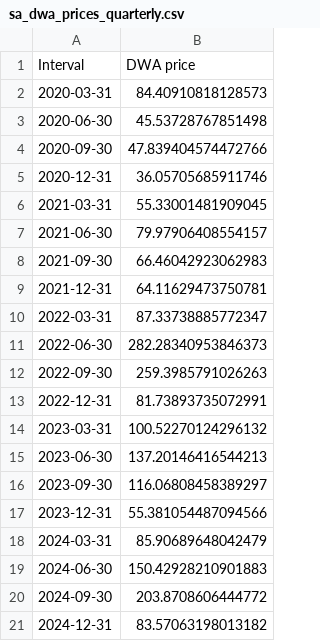
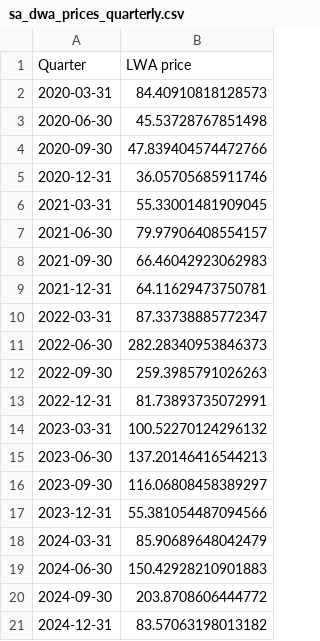
Before and after one commit to MarkusMannheim/contract_modelling, a CSV file: data/sa_dwa_prices_quarterly.csv, drawn as a sheet; removed rows and columns are numbered as before the commit, all else as after; the diff names each change by its address in the sheet, - before the commit and + after, or states it on an @@ line.

```diff
--- a/data/sa_dwa_prices_quarterly.csv
+++ b/data/sa_dwa_prices_quarterly.csv
-row 1: Interval | DWA price
+row 1: Quarter | LWA price
```
Also changed, not shown: data/sa_dwa_solar_prices_quarterly.csv, data/sa_dwa_wind_prices_quarterly.csv, 40 other files.
